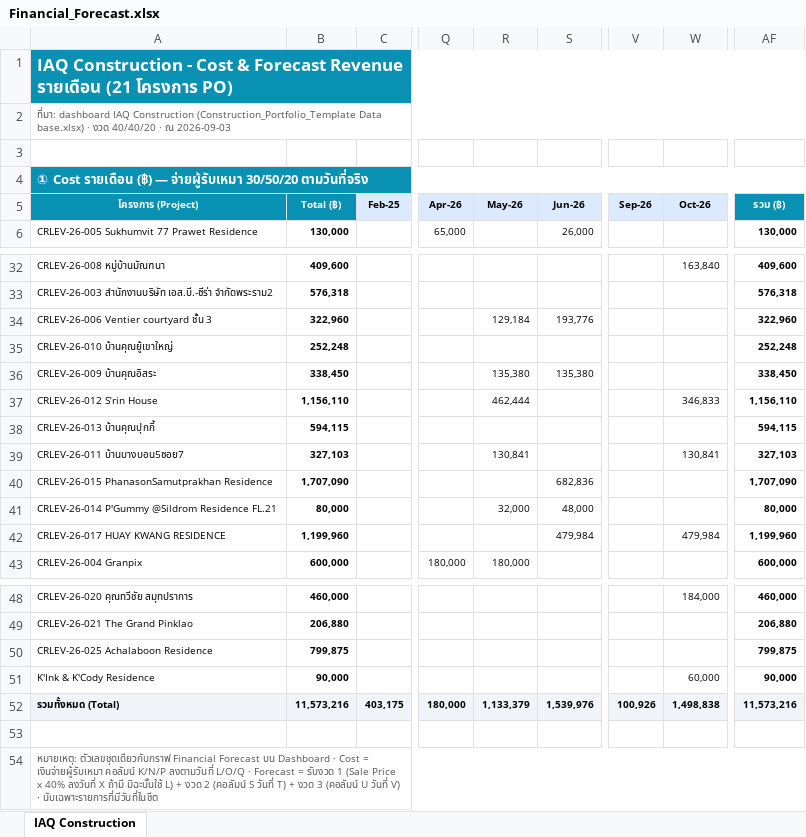
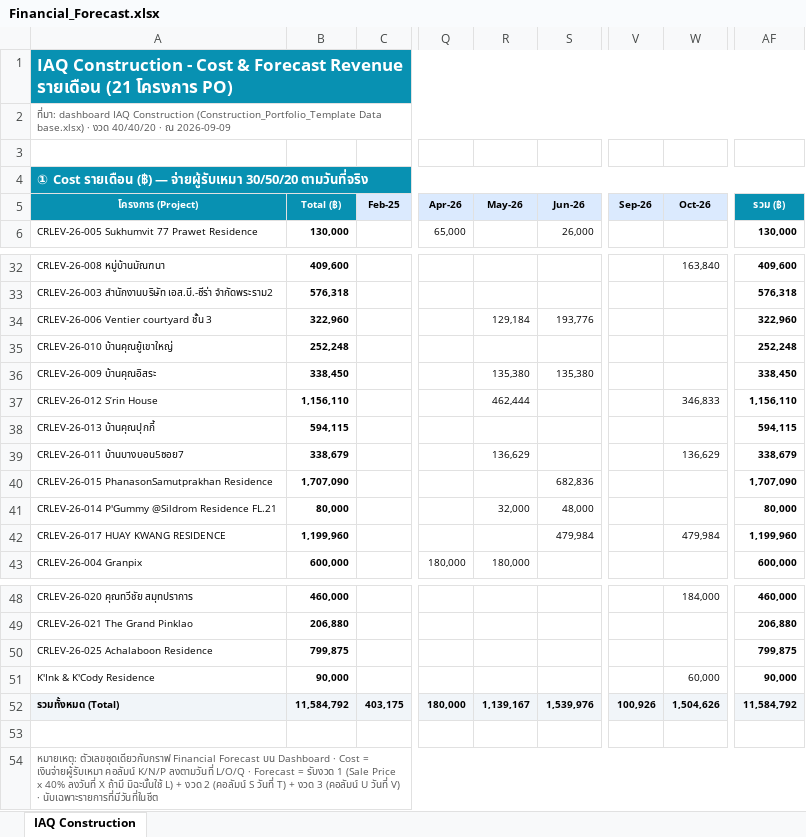
Before and after one commit to wyuwachotiphan-crypto/CM-Dashborad, an Excel workbook: Financial_Forecast.xlsx, sheet IAQ Construction, drawn as a sheet; only a part is shown, gaps mark what is left out; values as stored, in another font and other column widths than the file's, no borders; the diff names each change by its address in the sheet, - before the commit and + after, or states it on an @@ line.

```diff
--- a/Financial_Forecast.xlsx (sheet IAQ Construction)
+++ b/Financial_Forecast.xlsx (sheet IAQ Construction)
-A2: …· ณ 2026-09-03
+A2: …· ณ 2026-09-09
-B39: 327,103
+B39: 338,679
-R39: 130,841
+R39: 136,629
-W39: 130,841
+W39: 136,629
-AF39: 327,103
+AF39: 338,679
-B52: 11,573,216
+B52: 11,584,792
-R52: 1,133,379
+R52: 1,139,167
-W52: 1,498,838
+W52: 1,504,626
-AF52: 11,573,216
+AF52: 11,584,792
```
Also changed, not shown: 1 other file.
